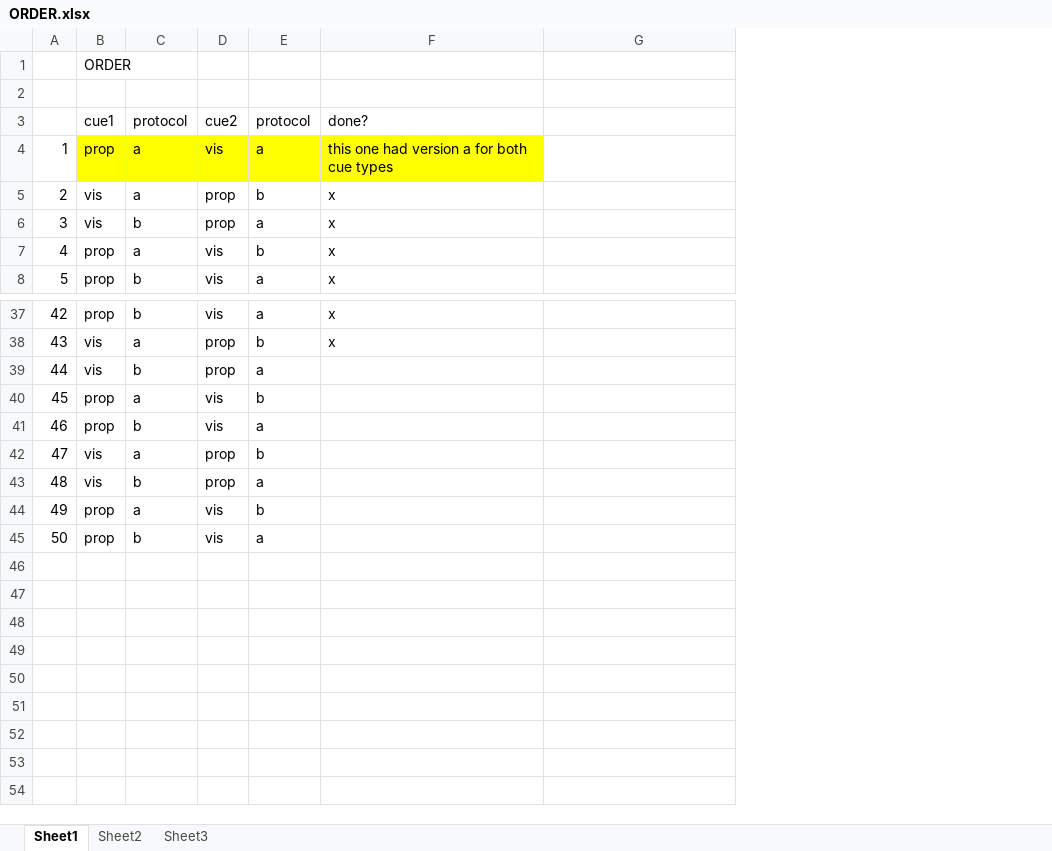
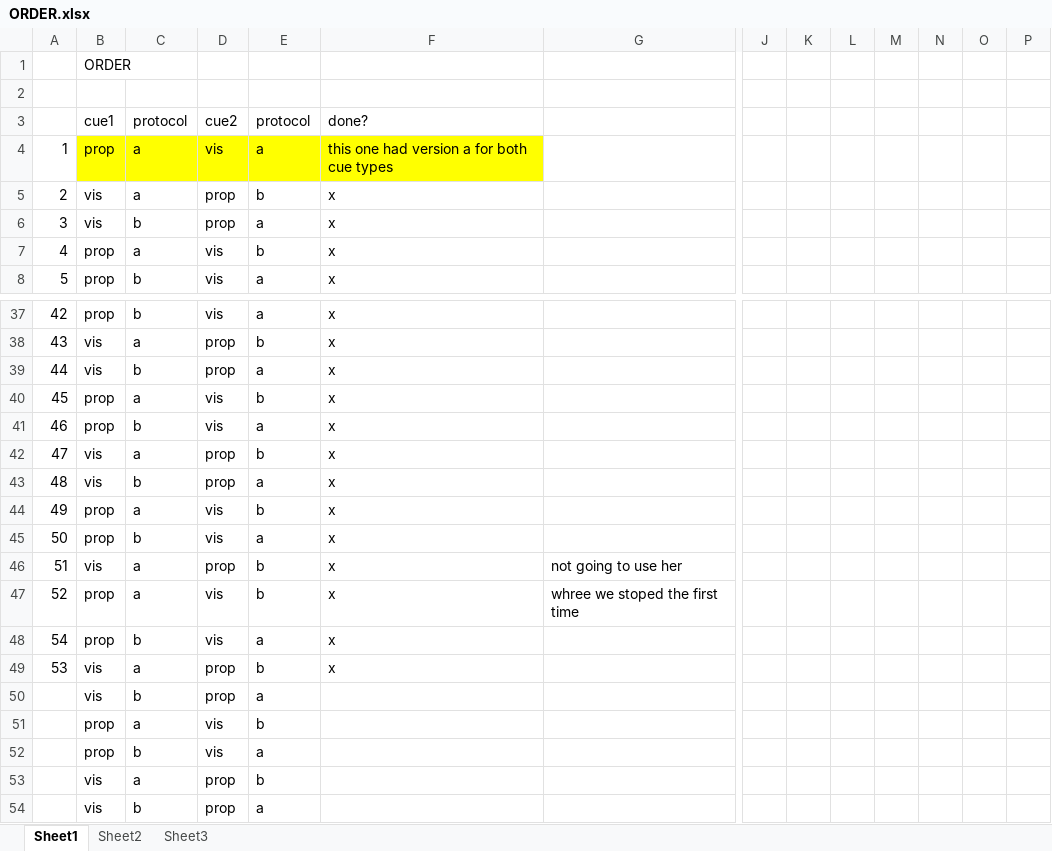
Before and after one commit to CML-lab/VisProp_Imitation, an Excel workbook: ORDER.xlsx, sheet Sheet1, drawn as a sheet; only a part is shown, gaps mark what is left out; values as stored, in another font and other column widths than the file's, no borders; rows hold the shown columns only; the diff names each change by its address in the sheet, - before the commit and + after, or states it on an @@ line.

```diff
--- a/ORDER.xlsx (sheet Sheet1)
+++ b/ORDER.xlsx (sheet Sheet1)
+column J, empty
+column K, empty
+column L, empty
+column M, empty
+column N, empty
+column O, empty
+column P, empty
-F39:F45: (empty)
+F39:F45: x
+row 46: 51 | vis | a | prop | b | x | not going to use her
+row 47: 52 | prop | a | vis | b | x | whree we stoped the first time
+row 48: 54 | prop | b | vis | a | x
+row 49: 53 | vis | a | prop | b | x
+row 50:  | vis | b | prop | a
+row 51:  | prop | a | vis | b
+row 52:  | prop | b | vis | a
+row 53:  | vis | a | prop | b
+row 54:  | vis | b | prop | a
```
Also changed, not shown: 5 other files.
